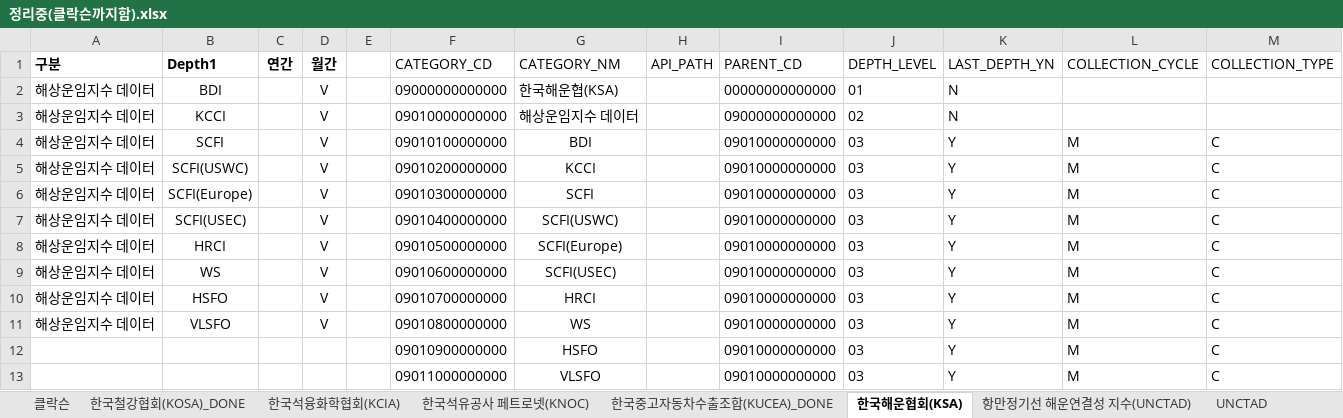
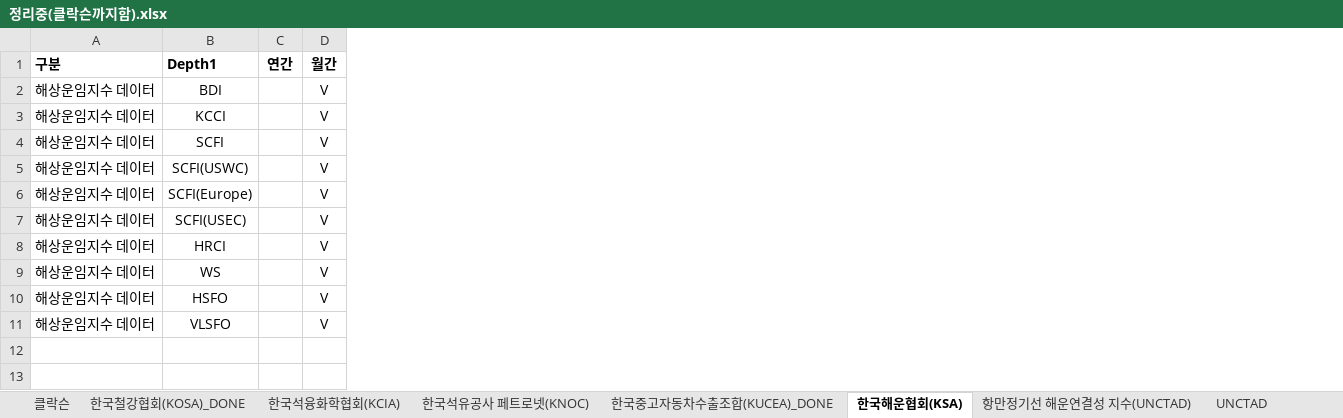
Before and after one commit to leedg92/KMI_crawl_refactoring, an Excel workbook: category_csv/정리중(클락슨까지함).xlsx, sheet 한국해운협회(KSA), drawn as a sheet; values as stored, in another font and other column widths than the file's, no borders; the diff names each change by its address in the sheet, - before the commit and + after, or states it on an @@ line.

```diff
--- a/category_csv/정리중(클락슨까지함).xlsx (sheet 한국해운협회(KSA))
+++ b/category_csv/정리중(클락슨까지함).xlsx (sheet 한국해운협회(KSA))
-column E, empty
-column F (CATEGORY_CD), rows 2-11: 09000000000000 | 09010000000000 | 09010100000000 | 09010200000000 | 09010300000000 | 09010400000000 | 09010500000000 | 09010600000000 | 09010700000000 | 09010800000000
-column G (CATEGORY_NM), rows 2-11: 한국해운협(KSA) | 해상운임지수 데이터 | BDI | KCCI | SCFI | SCFI(USWC) | SCFI(Europe) | SCFI(USEC) | HRCI | WS
-column H (API_PATH), empty
-column I (PARENT_CD), rows 2-11: 00000000000000 | 09000000000000 | 09010000000000 | 09010000000000 | 09010000000000 | 09010000000000 | 09010000000000 | 09010000000000 | 09010000000000 | 09010000000000
-column J (DEPTH_LEVEL), rows 2-11: 01 | 02 | 03 | 03 | 03 | 03 | 03 | 03 | 03 | 03
-column K (LAST_DEPTH_YN), rows 2-11: N | N | Y | Y | Y | Y | Y | Y | Y | Y
-column L (COLLECTION_CYCLE), rows 4-11: all M
-column M (COLLECTION_TYPE), rows 4-11: all C
-row 12:  |  |  |  |  | 09010900000000 | HSFO |  | 09010000000000 | 03 | Y | M | C
-row 13:  |  |  |  |  | 09011000000000 | VLSFO |  | 09010000000000 | 03 | Y | M | C
```
Also changed, not shown: sheet 한국중고자동차수출조합(KUCEA)_DONE, sheet UNCTAD, sheet INVESTING, other sheet tabs, 4 other files.
